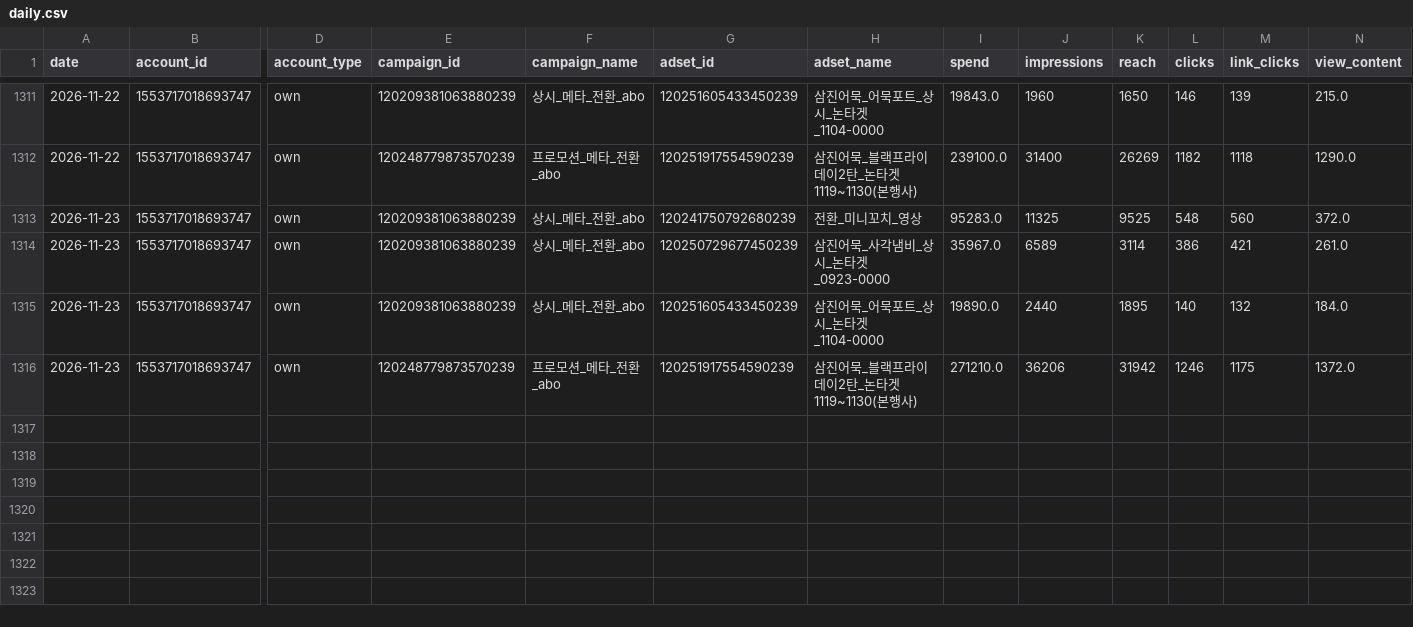
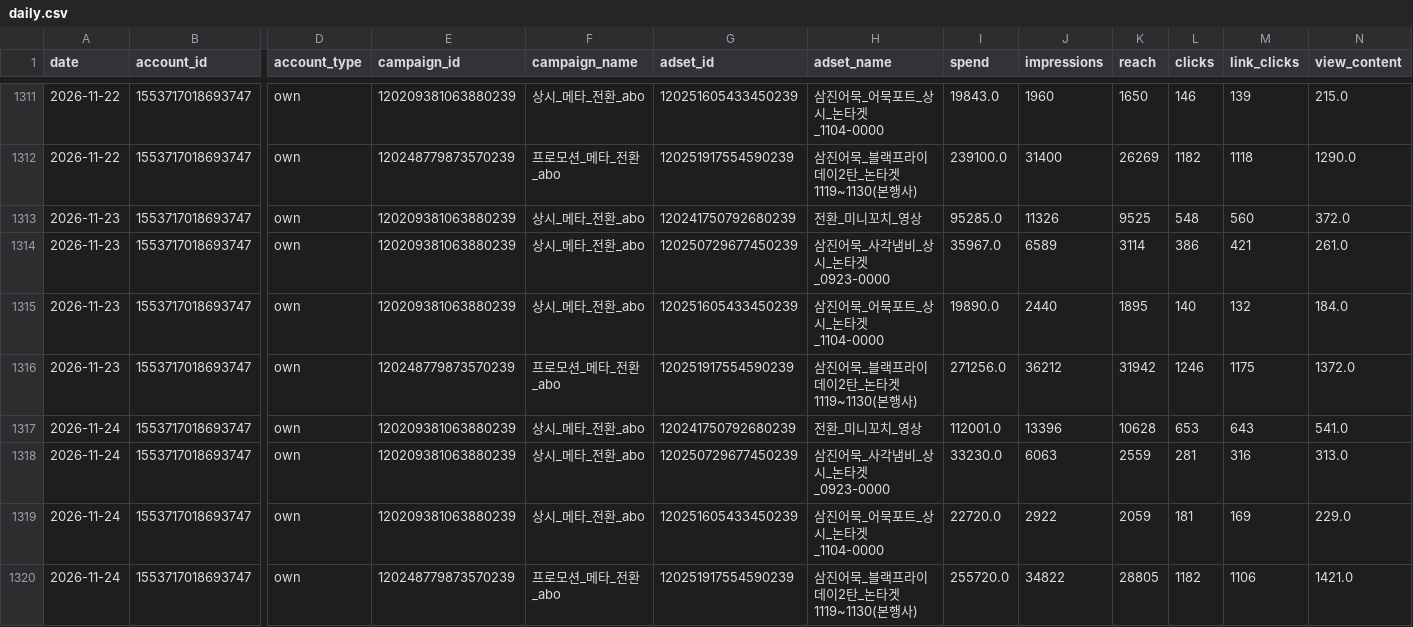
Before and after one commit to ahnhee7165/samkin_metareport, a CSV file: data/daily.csv, drawn as a sheet; only a part is shown, gaps mark what is left out; rows hold the shown columns only; the diff names each change by its address in the sheet, - before the commit and + after, or states it on an @@ line.

```diff
--- a/data/daily.csv
+++ b/data/daily.csv
-I1313 (spend): 95283.0
+I1313 (spend): 95285.0
-J1313 (impressions): 11325
+J1313 (impressions): 11326
-I1316 (spend): 271210.0
+I1316 (spend): 271256.0
-J1316 (impressions): 36206
+J1316 (impressions): 36212
+row 1317: 2026-11-24 | 1553717018693747 | own | 120209381063880239 | 상시_메타_전환_abo | 120241750792680239 | 전환_미니꼬치_영상 | 112001.0 | 13396 | 10628 | 653 | 643 | 541.0
+row 1318: 2026-11-24 | 1553717018693747 | own | 120209381063880239 | 상시_메타_전환_abo | 120250729677450239 | 삼진어묵_사각냄비_상시_논타겟_0923-0000 | 33230.0 | 6063 | 2559 | 281 | 316 | 313.0
+row 1319: 2026-11-24 | 1553717018693747 | own | 120209381063880239 | 상시_메타_전환_abo | 120251605433450239 | 삼진어묵_어묵포트_상시_논타겟_1104-0000 | 22720.0 | 2922 | 2059 | 181 | 169 | 229.0
+row 1320: 2026-11-24 | 1553717018693747 | own | 120248779873570239 | 프로모션_메타_전환_abo | 120251917554590239 | 삼진어묵_블랙프라이데이2탄_논타겟 1119~1130(본행사) | 255720.0 | 34822 | 28805 | 1182 | 1106 | 1421.0
```
Also changed, not shown: 8 other files.
